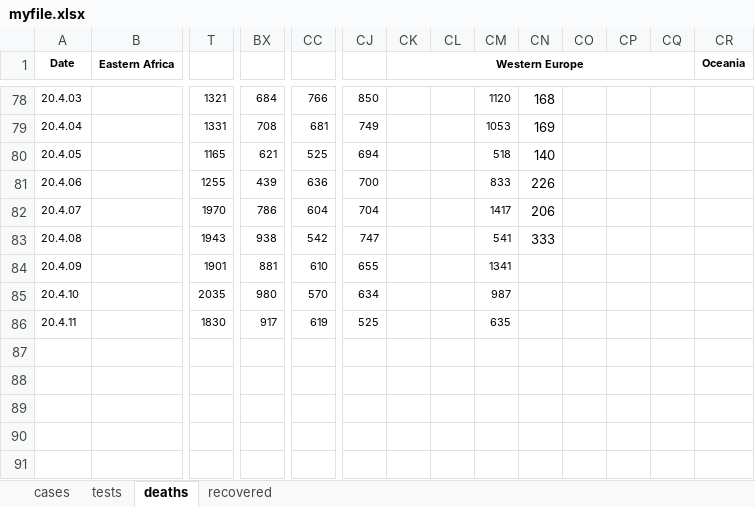
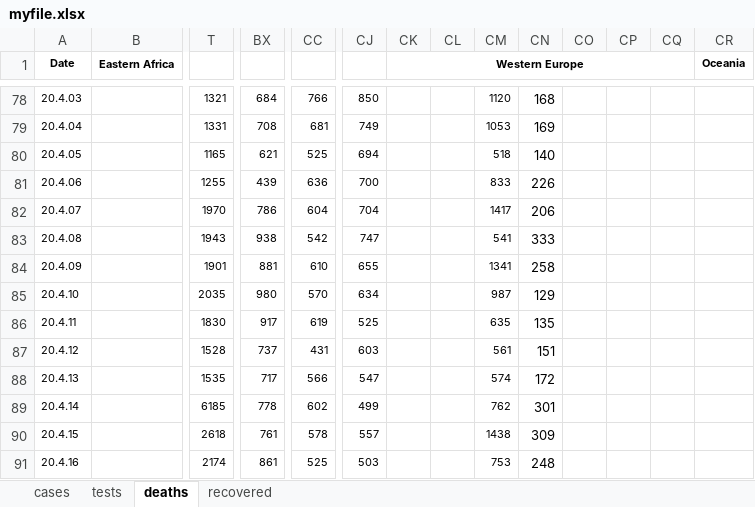
Before and after one commit to jordanesmith/coronavirus_analysis, an Excel workbook: myfile.xlsx, sheet deaths, drawn as a sheet; only a part is shown, gaps mark what is left out; values as stored, in another font and other column widths than the file's, no borders; rows hold the shown columns only; the diff names each change by its address in the sheet, - before the commit and + after, or states it on an @@ line.

```diff
--- a/myfile.xlsx (sheet deaths)
+++ b/myfile.xlsx (sheet deaths)
-CN84: (empty)
+CN84: 258
-CN85: (empty)
+CN85: 129
-CN86: (empty)
+CN86: 135
+row 87: 20.4.12 |  | 1528 | 737 | 431 | 603 |  |  | 561 | 151
+row 88: 20.4.13 |  | 1535 | 717 | 566 | 547 |  |  | 574 | 172
+row 89: 20.4.14 |  | 6185 | 778 | 602 | 499 |  |  | 762 | 301
+row 90: 20.4.15 |  | 2618 | 761 | 578 | 557 |  |  | 1438 | 309
+row 91: 20.4.16 |  | 2174 | 861 | 525 | 503 |  |  | 753 | 248
```
Also changed, not shown: sheet cases, 1 other file.
